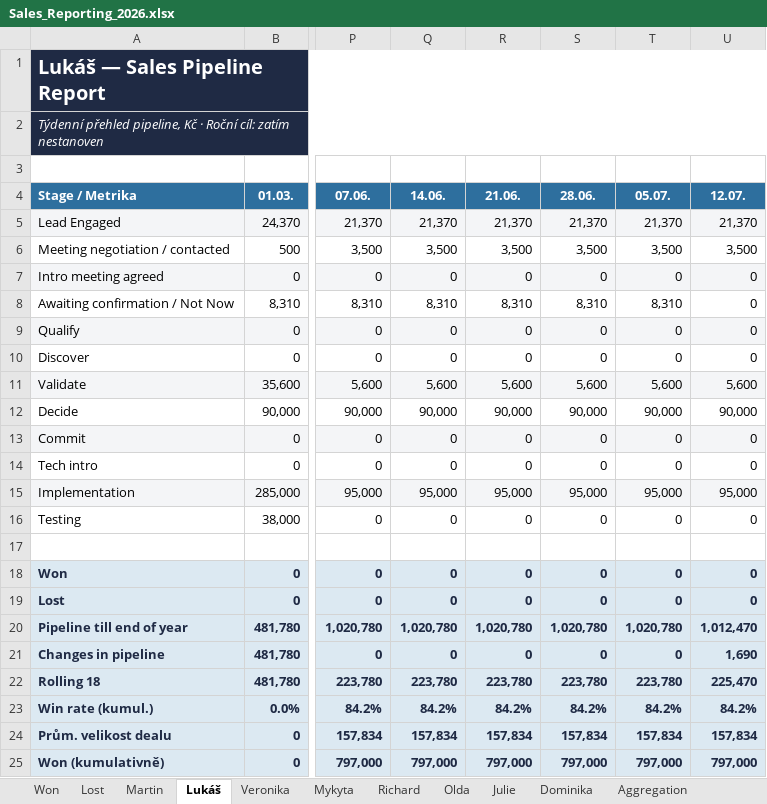
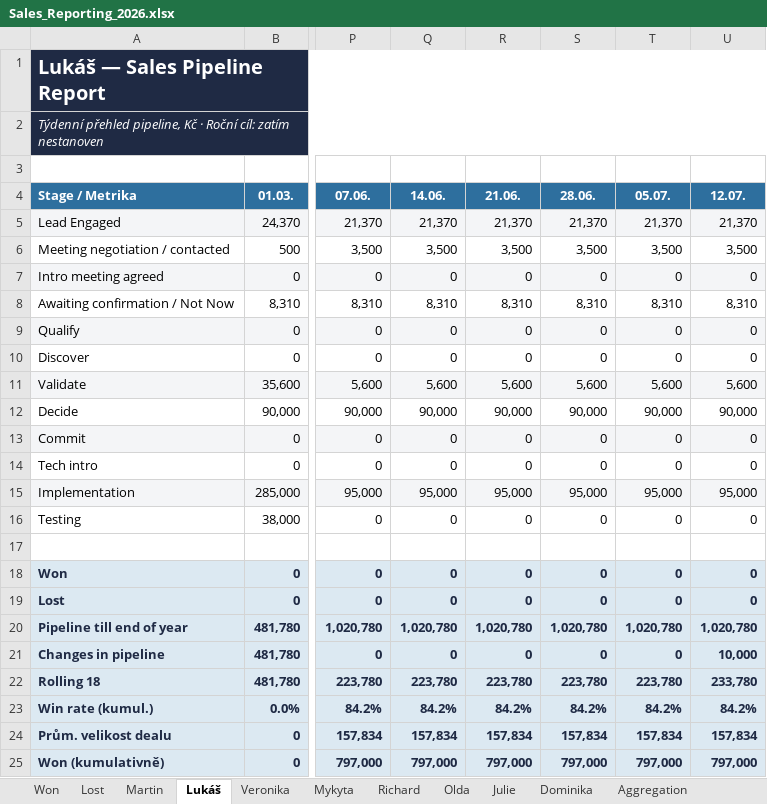
Before and after one commit to Ladissuh/tapix-sales-reporting, an Excel workbook: outputs/Sales_Reporting_2026.xlsx, sheet Lukáš, drawn as a sheet; only a part is shown, gaps mark what is left out; values as stored, in another font and other column widths than the file's, no borders; charts and pictures not drawn; the diff names each change by its address in the sheet, - before the commit and + after, or states it on an @@ line.

```diff
--- a/outputs/Sales_Reporting_2026.xlsx (sheet Lukáš)
+++ b/outputs/Sales_Reporting_2026.xlsx (sheet Lukáš)
-U8 (12.07.): 0
+U8 (12.07.): 8,310
-U20 (12.07.): 1,012,470
+U20 (12.07.): 1,020,780
-U21 (12.07.): 1,690
+U21 (12.07.): 10,000
-U22 (12.07.): 225,470
+U22 (12.07.): 233,780
```
Also changed, not shown: sheet Olda, sheet Martin, sheet Veronika, sheet Aggregation, sheet Julie, sheet Richard, 2 other files.
